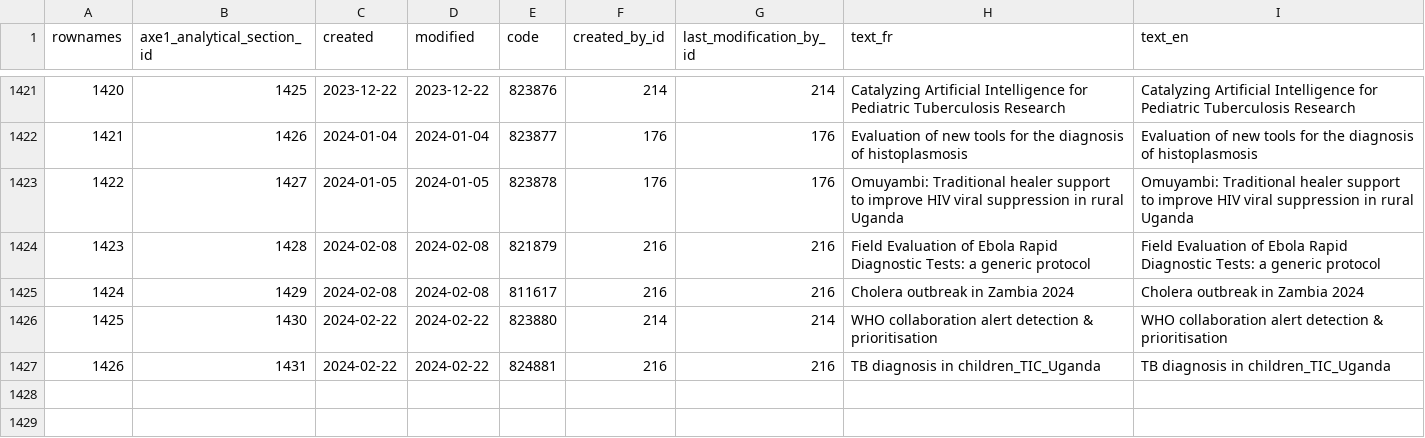
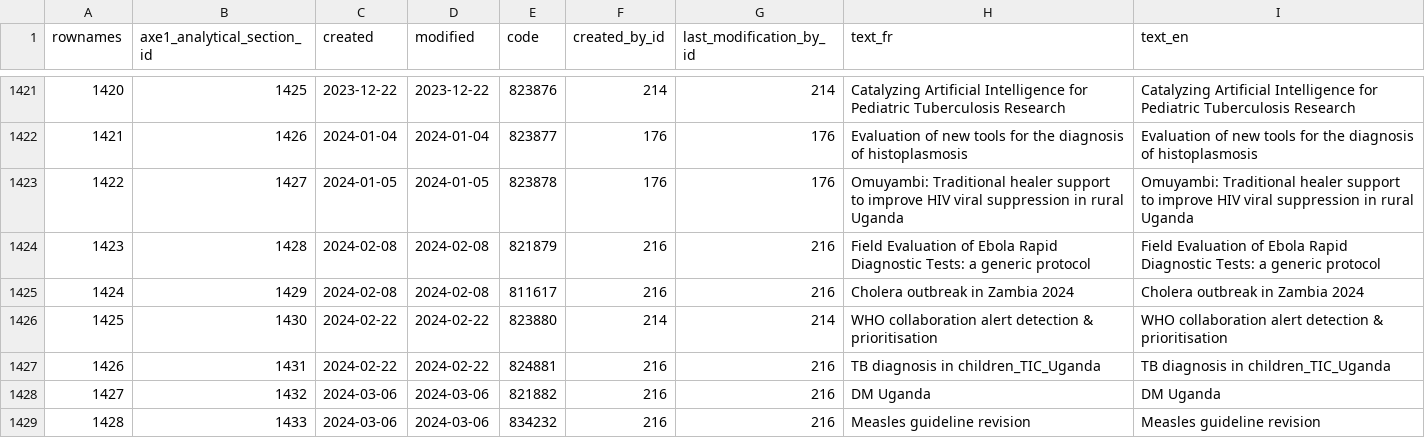
Before and after one commit to s-balandine/typology-dump, a CSV file: data/axe1_analytical_sections.csv, drawn as a sheet; only a part is shown, gaps mark what is left out; the diff names each change by its address in the sheet, - before the commit and + after, or states it on an @@ line.

```diff
--- a/data/axe1_analytical_sections.csv
+++ b/data/axe1_analytical_sections.csv
+row 1428: 1427 | 1432 | 2024-03-06 | 2024-03-06 | 821882 | 216 | 216 | DM Uganda | DM Uganda
+row 1429: 1428 | 1433 | 2024-03-06 | 2024-03-06 | 834232 | 216 | 216 | Measles guideline revision | Measles guideline revision
```
Also changed, not shown: data/contributions.csv, data/d2session_history.csv, 9 other files.
